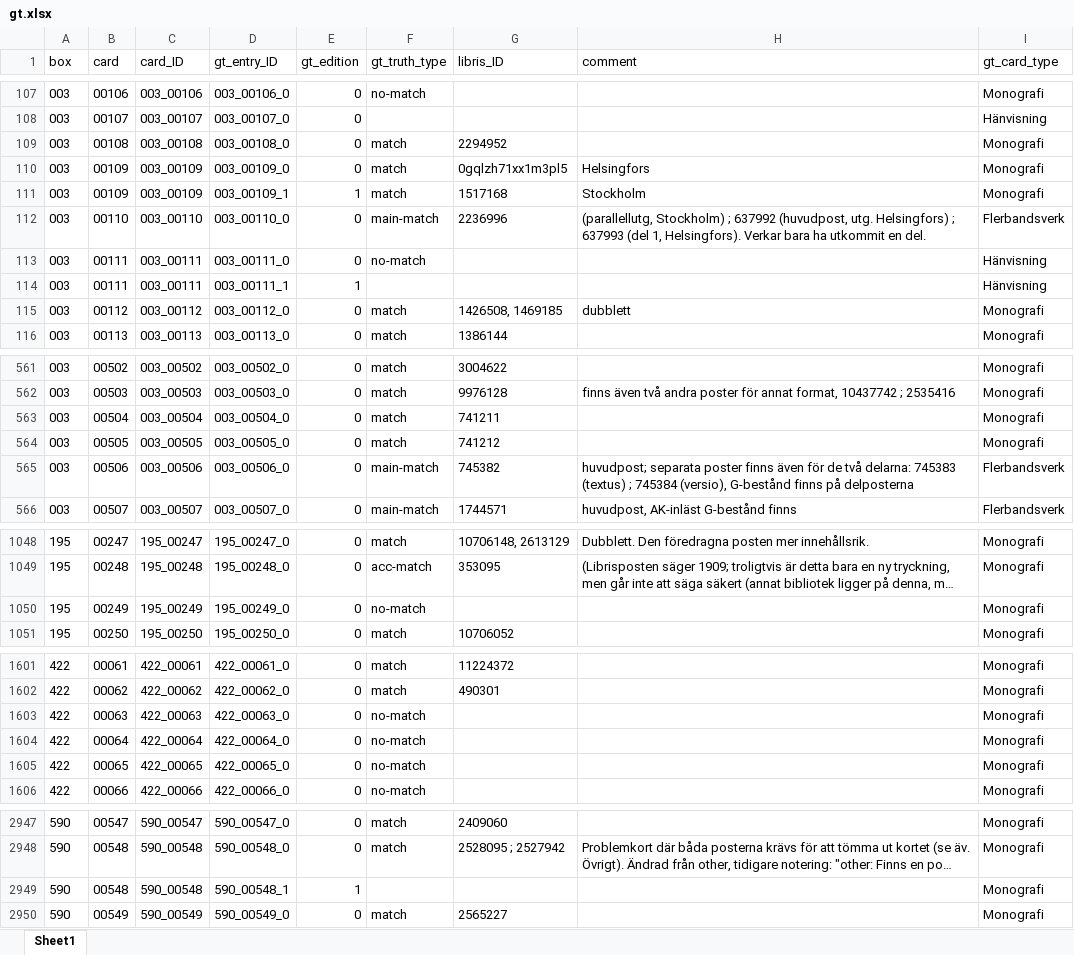
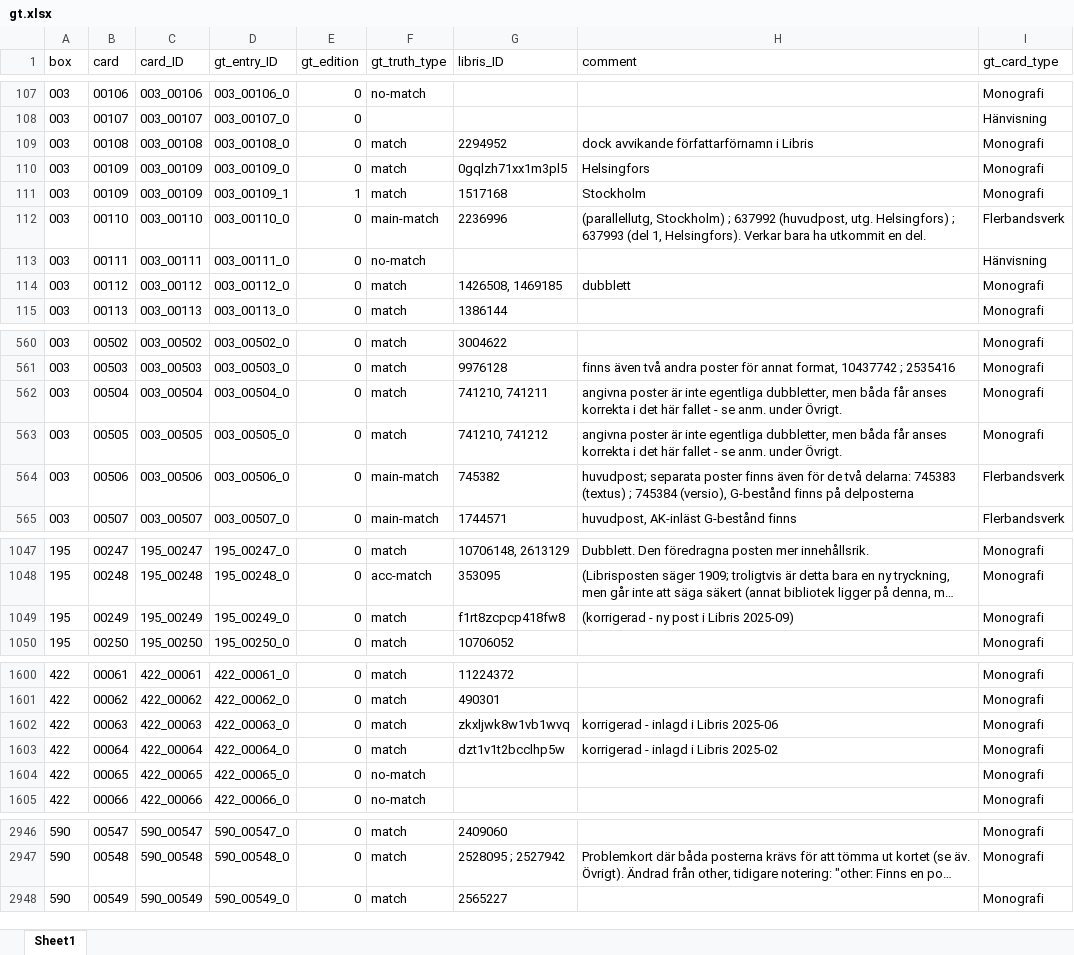
Before and after one commit to ub-digit/kortkat-pipeline, an Excel workbook: resources/gt.xlsx, sheet Sheet1, drawn as a sheet; only a part is shown, gaps mark what is left out; long unchanged cells end in …; values as stored, in another font and other column widths than the file's, no borders; removed rows and columns are numbered as before the commit, all else as after; the diff covers the shown part only; the diff names each change by its address in the sheet, - before the commit and + after, or states it on an @@ line.

```diff
--- a/resources/gt.xlsx (sheet Sheet1)
+++ b/resources/gt.xlsx (sheet Sheet1)
-H109 (comment): (empty)
+H109 (comment): dock avvikande författarförnamn i Libris
-row 114: 003 | 00111 | 003_00111 | 003_00111_1 | 1 |  |  |  | Hänvisning
-G562 (libris_ID): 741211
+G562 (libris_ID): 741210, 741211
-H562:H563 (comment): (empty)
+H562:H563 (comment): angivna poster är inte egentliga dubbletter, men båda får anses korrekta i det här fallet - se anm. under Övrigt.
-G563 (libris_ID): 741212
+G563 (libris_ID): 741210, 741212
-F1049 (gt_truth_type): no-match
+F1049 (gt_truth_type): match
-G1049 (libris_ID): (empty)
+G1049 (libris_ID): f1rt8zcpcp418fw8
-H1049 (comment): (empty)
+H1049 (comment): (korrigerad - ny post i Libris 2025-09)
-F1602:F1603 (gt_truth_type): no-match
+F1602:F1603 (gt_truth_type): match
-G1602 (libris_ID): (empty)
+G1602 (libris_ID): zkxljwk8w1vb1wvq
-H1602 (comment): (empty)
+H1602 (comment): korrigerad - inlagd i Libris 2025-06
-G1603 (libris_ID): (empty)
+G1603 (libris_ID): dzt1v1t2bcclhp5w
-H1603 (comment): (empty)
+H1603 (comment): korrigerad - inlagd i Libris 2025-02
-row 2949: 590 | 00548 | 590_00548 | 590_00548_1 | 1 |  |  |  | Monografi
```
Also changed, not shown: 12 edited cells elsewhere in this sheet, 1 other file.
